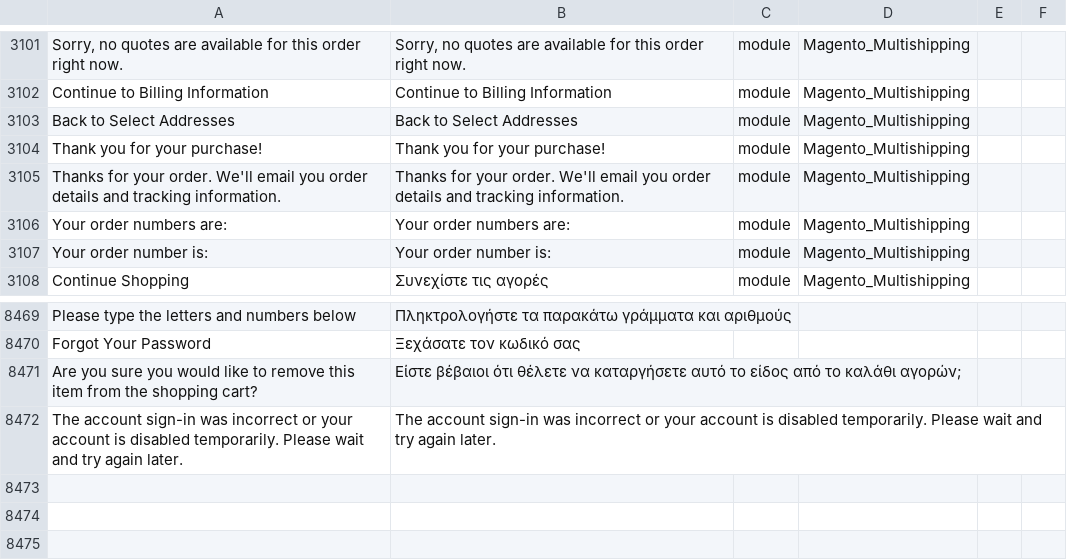
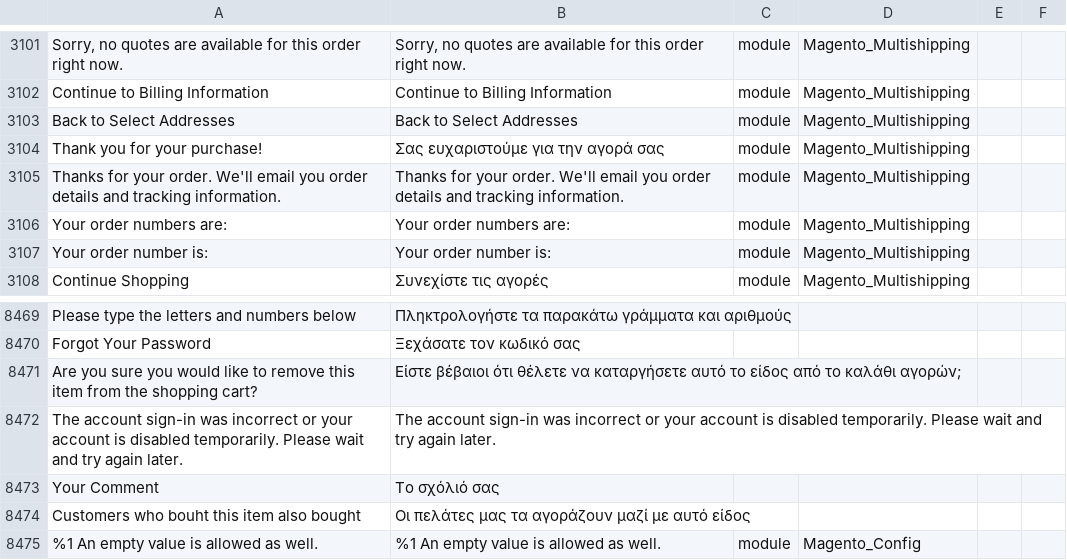
Before and after one commit to gladdgr/M2-Greek-Language-Pack, a CSV file: el_GR.csv, drawn as a sheet; only a part is shown, gaps mark what is left out; the diff names each change by its address in the sheet, - before the commit and + after, or states it on an @@ line.

Commit message:
Update el_GR.csv

```diff
--- a/el_GR.csv
+++ b/el_GR.csv
-B3104: Thank you for your purchase!
+B3104: Σας ευχαριστούμε για την αγορά σας
+row 8473: Your Comment | Το σχόλιό σας
+row 8474: Customers who bouht this item also bought | Οι πελάτες μας τα αγοράζουν μαζί με αυτό είδος
+row 8475: %1 An empty value is allowed as well. | %1 An empty value is allowed as well. | module | Magento_Config
```
